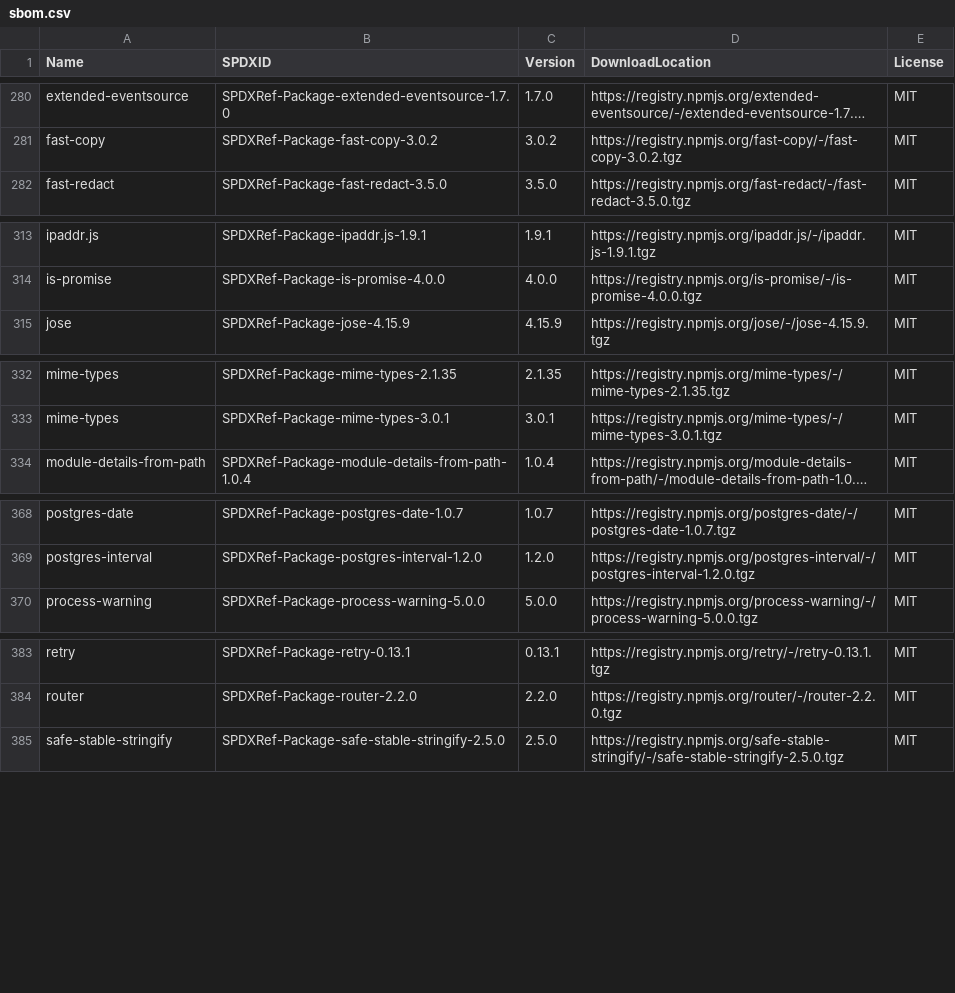
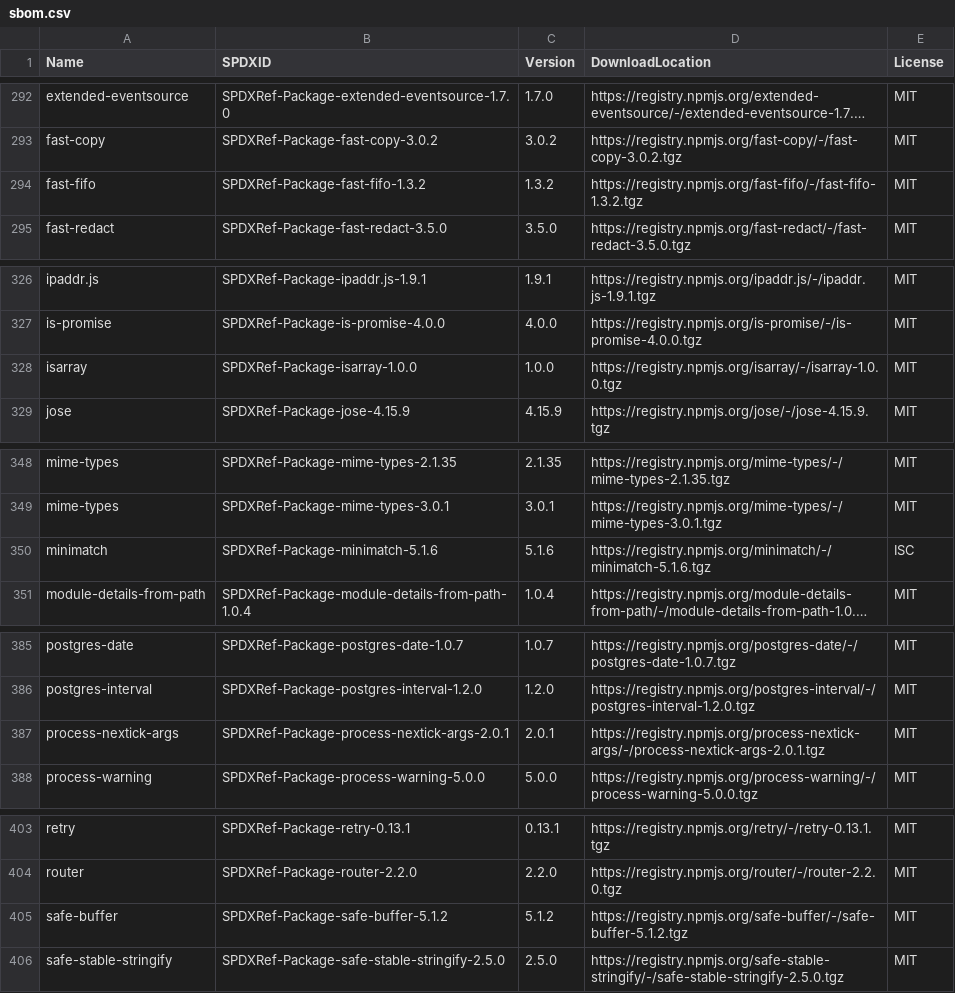
Before and after one commit to aws-cloudformation/cloudformation-languageserver, a CSV file: sbom/sbom.csv, drawn as a sheet; only a part is shown, gaps mark what is left out; long unchanged cells end in …; the diff covers the shown part only; the diff names each change by its address in the sheet, - before the commit and + after, or states it on an @@ line.

```diff
--- a/sbom/sbom.csv
+++ b/sbom/sbom.csv
+row 294: fast-fifo | SPDXRef-Package-fast-fifo-1.3.2 | 1.3.2 | https://registry.npmjs.org/fast-fifo/-/fast-fifo-1.3.2.tgz | MIT
+row 328: isarray | SPDXRef-Package-isarray-1.0.0 | 1.0.0 | https://registry.npmjs.org/isarray/-/isarray-1.0.0.tgz | MIT
+row 350: minimatch | SPDXRef-Package-minimatch-5.1.6 | 5.1.6 | https://registry.npmjs.org/minimatch/-/minimatch-5.1.6.tgz | ISC
+row 387: process-nextick-args | SPDXRef-Package-process-nextick-args-2.0.1 | 2.0.1 | https://registry.npmjs.org/process-nextick-args/-/process-nextick-args-2.0.1.tgz | MIT
+row 405: safe-buffer | SPDXRef-Package-safe-buffer-5.1.2 | 5.1.2 | https://registry.npmjs.org/safe-buffer/-/safe-buffer-5.1.2.tgz | MIT
```
Also changed, not shown: 22 added rows elsewhere in this file, 4 other files.
